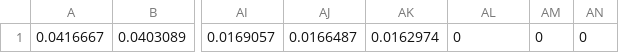
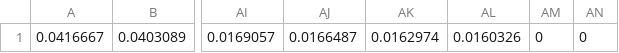
Before and after one commit to chanjuanyin/Nonlinear_Wave_simulations, a CSV file: Simulation_08/results/monte_carlo.csv, drawn as a sheet; only a part is shown, gaps mark what is left out; the diff names each change by its address in the sheet, - before the commit and + after, or states it on an @@ line.

```diff
--- a/Simulation_08/results/monte_carlo.csv
+++ b/Simulation_08/results/monte_carlo.csv
-AL1: 0
+AL1: 0.0160326
```
Also changed, not shown: 6 other files.
